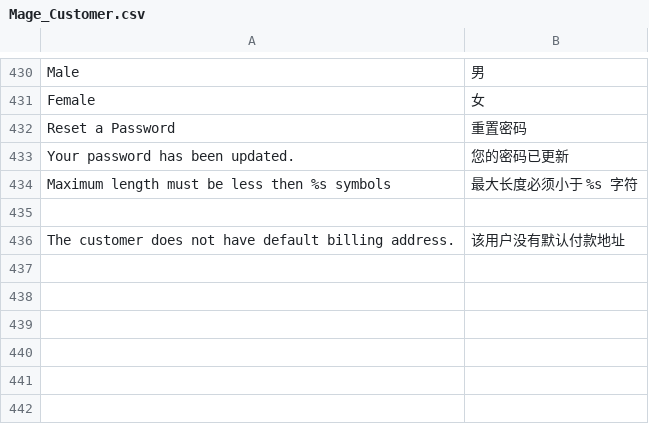
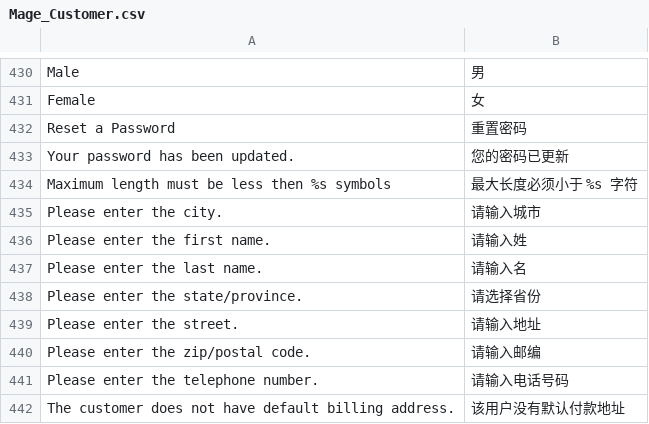
Before and after one commit to cosmocommerce/magento-chinese-edition, a CSV file: locale/zh_CN/Mage_Customer.csv, drawn as a sheet; only a part is shown, gaps mark what is left out; the diff names each change by its address in the sheet, - before the commit and + after, or states it on an @@ line.

```diff
--- a/locale/zh_CN/Mage_Customer.csv
+++ b/locale/zh_CN/Mage_Customer.csv
-row 435: (empty)
+row 435: Please enter the city. | 请输入城市
+row 436: Please enter the first name. | 请输入姓
+row 437: Please enter the last name. | 请输入名
+row 438: Please enter the state/province. | 请选择省份
+row 439: Please enter the street. | 请输入地址
+row 440: Please enter the zip/postal code. | 请输入邮编
+row 441: Please enter the telephone number. | 请输入电话号码
```
Also changed, not shown: locale/zh_CN/Mage_Adminhtml.csv, locale/zh_CN/Mage_Catalog.csv, 8 other files.
